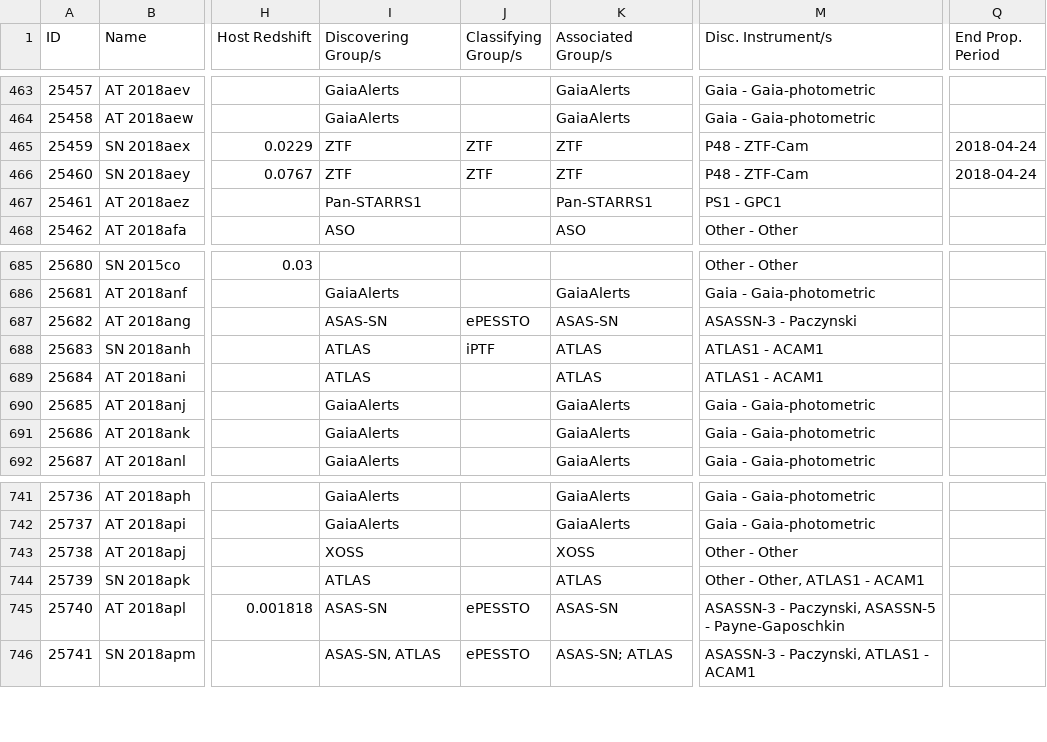
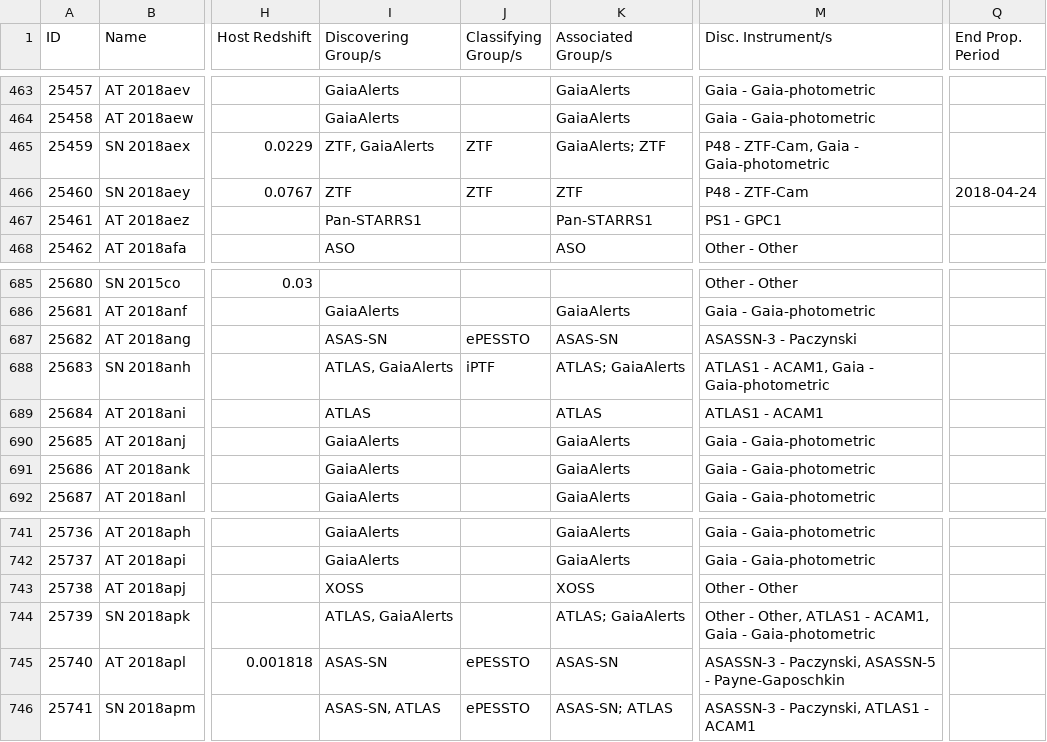
Before and after one commit to astrocatalogs/kne-external, a CSV file: TNS/page-20.csv, drawn as a sheet; only a part is shown, gaps mark what is left out; the diff names each change by its address in the sheet, - before the commit and + after, or states it on an @@ line.

```diff
--- a/TNS/page-20.csv
+++ b/TNS/page-20.csv
-I465 (Discovering Group/s): ZTF
+I465 (Discovering Group/s): ZTF, GaiaAlerts
-K465 (Associated Group/s): ZTF
+K465 (Associated Group/s): GaiaAlerts; ZTF
-M465 (Disc. Instrument/s): P48 - ZTF-Cam
+M465 (Disc. Instrument/s): P48 - ZTF-Cam, Gaia - Gaia-photometric
-Q465 (End Prop. Period): 2018-04-24
+Q465 (End Prop. Period): (empty)
-I688 (Discovering Group/s): ATLAS
+I688 (Discovering Group/s): ATLAS, GaiaAlerts
-K688 (Associated Group/s): ATLAS
+K688 (Associated Group/s): ATLAS; GaiaAlerts
-M688 (Disc. Instrument/s): ATLAS1 - ACAM1
+M688 (Disc. Instrument/s): ATLAS1 - ACAM1, Gaia - Gaia-photometric
-I744 (Discovering Group/s): ATLAS
+I744 (Discovering Group/s): ATLAS, GaiaAlerts
-K744 (Associated Group/s): ATLAS
+K744 (Associated Group/s): ATLAS; GaiaAlerts
-M744 (Disc. Instrument/s): Other - Other, ATLAS1 - ACAM1
+M744 (Disc. Instrument/s): Other - Other, ATLAS1 - ACAM1, Gaia - Gaia-photometric
```
Also changed, not shown: TNS/index.csv, TNS/page-21.csv.
